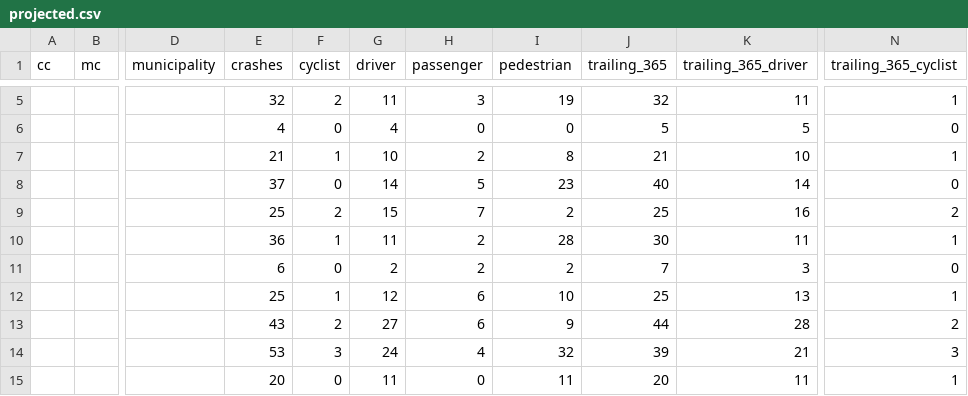
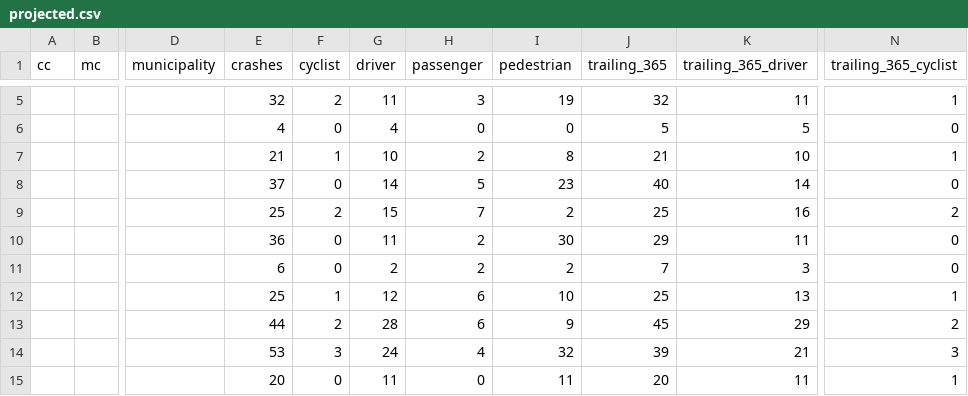
Before and after one commit to hudcostreets/nj-crashes, a CSV file: www/public/njsp/projected.csv, drawn as a sheet; only a part is shown, gaps mark what is left out; the diff covers the shown part only; the diff names each change by its address in the sheet, - before the commit and + after, or states it on an @@ line.

```diff
--- a/www/public/njsp/projected.csv
+++ b/www/public/njsp/projected.csv
-F10 (cyclist): 1
+F10 (cyclist): 0
-I10 (pedestrian): 28
+I10 (pedestrian): 30
-J10 (trailing_365): 30
+J10 (trailing_365): 29
-N10 (trailing_365_cyclist): 1
+N10 (trailing_365_cyclist): 0
-E13 (crashes): 43
+E13 (crashes): 44
-G13 (driver): 27
+G13 (driver): 28
-J13 (trailing_365): 44
+J13 (trailing_365): 45
-K13 (trailing_365_driver): 28
+K13 (trailing_365_driver): 29
```
Also changed, not shown: 1 added row, 1 removed row and 25 edited cells elsewhere in this file, 1 other file.
